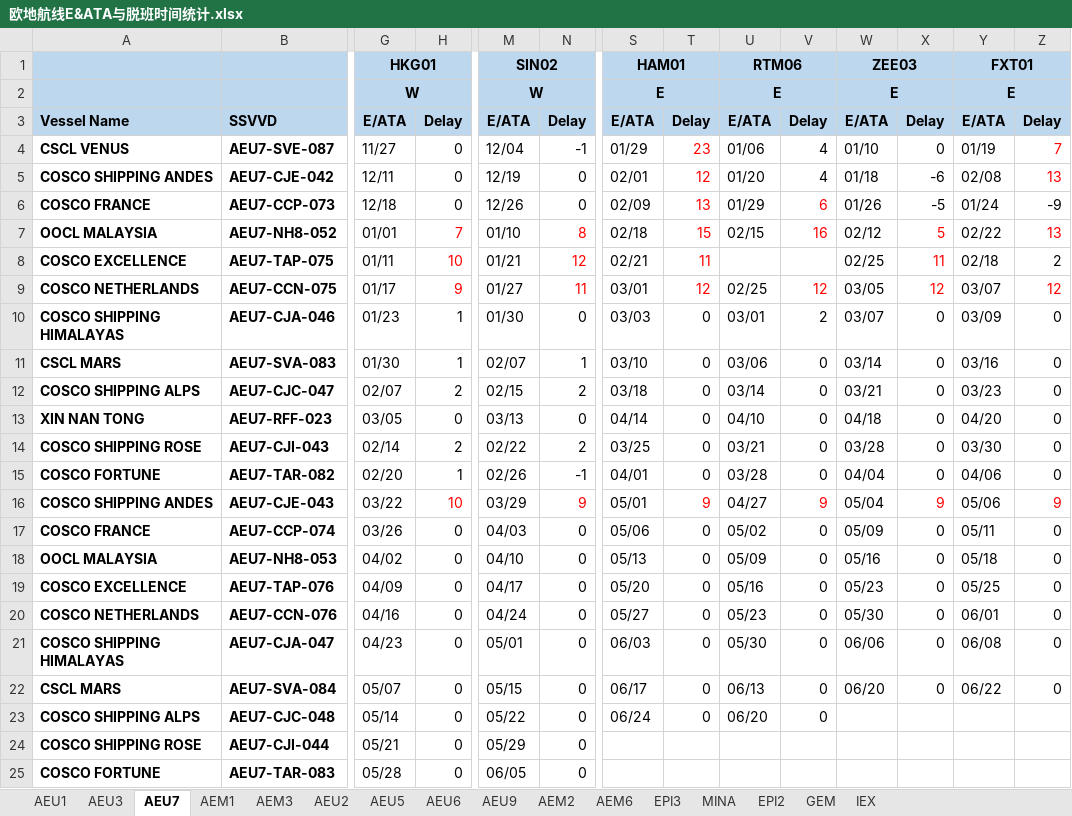
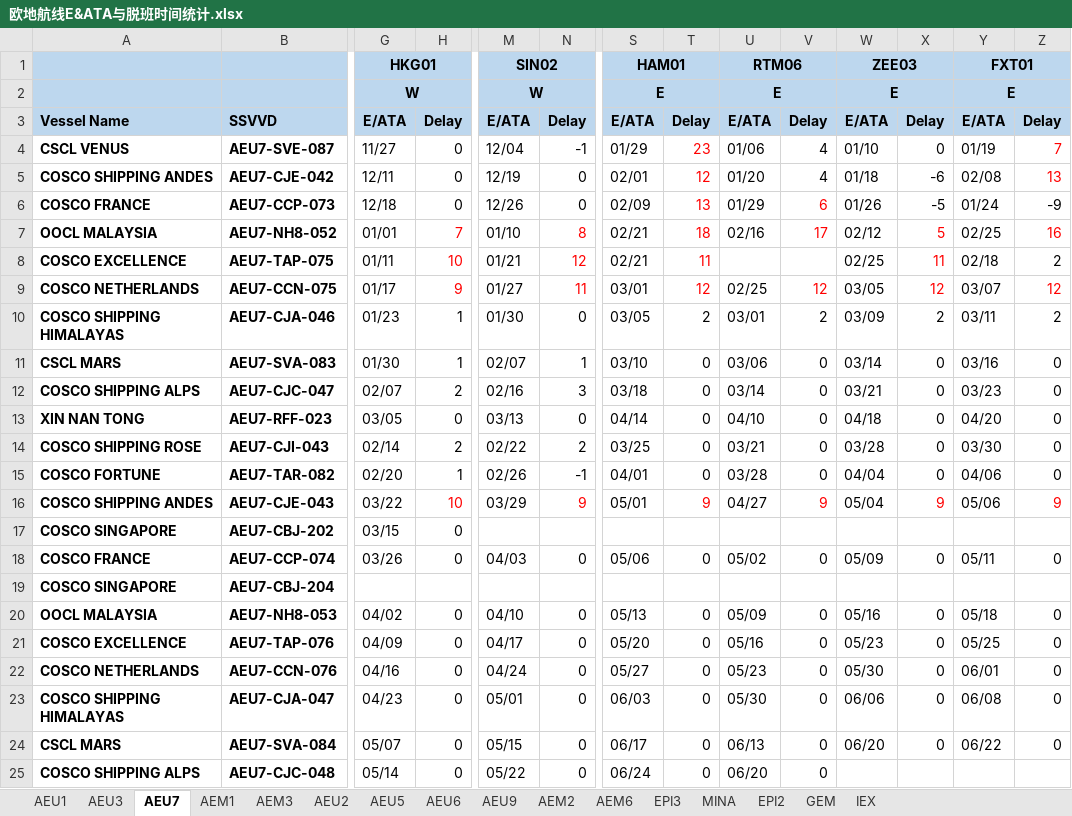
Before and after one commit to ligen3314-byte/capaStudy, an Excel workbook: 欧地航线E&ATA与脱班时间统计.xlsx, sheet AEU7, drawn as a sheet; only a part is shown, gaps mark what is left out; the shorter side is filled out with more unchanged rows; values as stored, in another font and other column widths than the file's, no borders; rows hold the shown columns only; the diff names each change by its address in the sheet, - before the commit and + after, or states it on an @@ line.

```diff
--- a/欧地航线E&ATA与脱班时间统计.xlsx (sheet AEU7)
+++ b/欧地航线E&ATA与脱班时间统计.xlsx (sheet AEU7)
-S7: 02/18
+S7: 02/21
-T7: 15
+T7: 18
-U7: 02/15
+U7: 02/16
-V7: 16
+V7: 17
-Y7: 02/22
+Y7: 02/25
-Z7: 13
+Z7: 16
-S10: 03/03
+S10: 03/05
-T10: 0
+T10: 2
-W10: 03/07
+W10: 03/09
-X10: 0
+X10: 2
-Y10: 03/09
+Y10: 03/11
-Z10: 0
+Z10: 2
-M12: 02/15
+M12: 02/16
-N12: 2
+N12: 3
+row 17: COSCO SINGAPORE | AEU7-CBJ-202 | 03/15 | 0
+row 19: COSCO SINGAPORE | AEU7-CBJ-204
```
Also changed, not shown: sheet AEM6, sheet AEM3, sheet AEU2, sheet AEU6, sheet AEU9, sheet AEU3, 6 more sheets, ezocean_table_260210 1343.xlsx, 14 other files.
